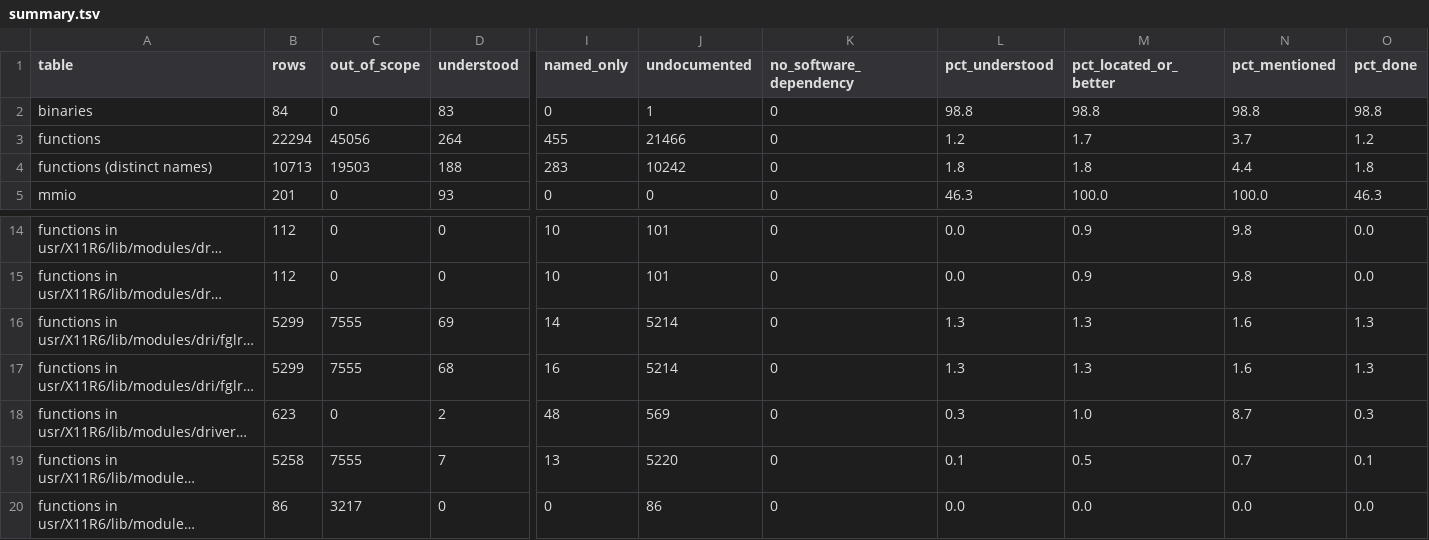
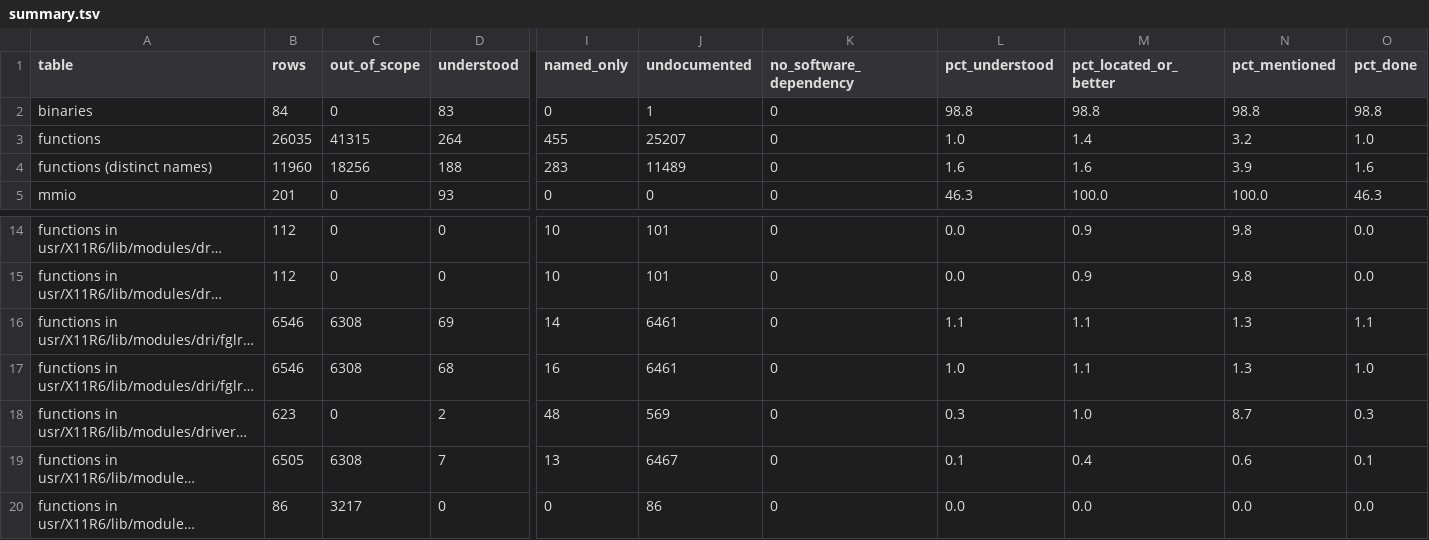
Before and after one commit to jamesbraid/voyager, a TSV file: docs/inventory/summary.tsv, drawn as a sheet; only a part is shown, gaps mark what is left out; long unchanged cells end in …; the diff names each change by its address in the sheet, - before the commit and + after, or states it on an @@ line.

Commit message:
inventory: bring the R100 and R200 driver paths back into scope
The scope rule that excluded the R100 and R200 chip-family code in
fglrx_dri.so, fglrx_dri64.so and fglrx_glx.so was inferred from symbol
names alone. It assumed the R300 and R350 boards always take the
R300-named paths, but nobody traced the runtime family choice, so these
routines may run on R300 and R350 hardware. Remove the rule and count
those rows as in scope again.

In-scope function rows rise from 22294 to 26035 (+3741), and out of
scope falls from 45056 to 41315. The rule covered 6546 rows, but 2805
of them are __glim_R100* and __glim_R200* immediate-mode wrappers that
the rule for non-R300 API wrappers still excludes. That rule is
unchanged here and rests on the same name-based inference.

Later scope rules are renumbered, so out:N values in functions.tsv
above 10 shift down by one.

```diff
--- a/docs/inventory/summary.tsv
+++ b/docs/inventory/summary.tsv
-B3 (rows): 22294
+B3 (rows): 26035
-C3 (out_of_scope): 45056
+C3 (out_of_scope): 41315
-J3 (undocumented): 21466
+J3 (undocumented): 25207
-L3 (pct_understood): 1.2
+L3 (pct_understood): 1.0
-M3 (pct_located_or_better): 1.7
+M3 (pct_located_or_better): 1.4
-N3 (pct_mentioned): 3.7
+N3 (pct_mentioned): 3.2
-O3 (pct_done): 1.2
+O3 (pct_done): 1.0
-B4 (rows): 10713
+B4 (rows): 11960
-C4 (out_of_scope): 19503
+C4 (out_of_scope): 18256
-J4 (undocumented): 10242
+J4 (undocumented): 11489
-L4 (pct_understood): 1.8
+L4 (pct_understood): 1.6
-M4 (pct_located_or_better): 1.8
+M4 (pct_located_or_better): 1.6
-N4 (pct_mentioned): 4.4
+N4 (pct_mentioned): 3.9
-O4 (pct_done): 1.8
+O4 (pct_done): 1.6
-B16:B17 (rows): 5299
+B16:B17 (rows): 6546
-C16:C17 (out_of_scope): 7555
+C16:C17 (out_of_scope): 6308
-J16:J17 (undocumented): 5214
+J16:J17 (undocumented): 6461
-L16 (pct_understood): 1.3
+L16 (pct_understood): 1.1
-M16:M17 (pct_located_or_better): 1.3
+M16:M17 (pct_located_or_better): 1.1
-N16:N17 (pct_mentioned): 1.6
+N16:N17 (pct_mentioned): 1.3
-O16 (pct_done): 1.3
+O16 (pct_done): 1.1
-L17 (pct_understood): 1.3
+L17 (pct_understood): 1.0
-O17 (pct_done): 1.3
+O17 (pct_done): 1.0
-B19 (rows): 5258
+B19 (rows): 6505
-C19 (out_of_scope): 7555
+C19 (out_of_scope): 6308
-J19 (undocumented): 5220
+J19 (undocumented): 6467
-M19 (pct_located_or_better): 0.5
+M19 (pct_located_or_better): 0.4
-N19 (pct_mentioned): 0.7
+N19 (pct_mentioned): 0.6
```
Also changed, not shown: 3 other files.
